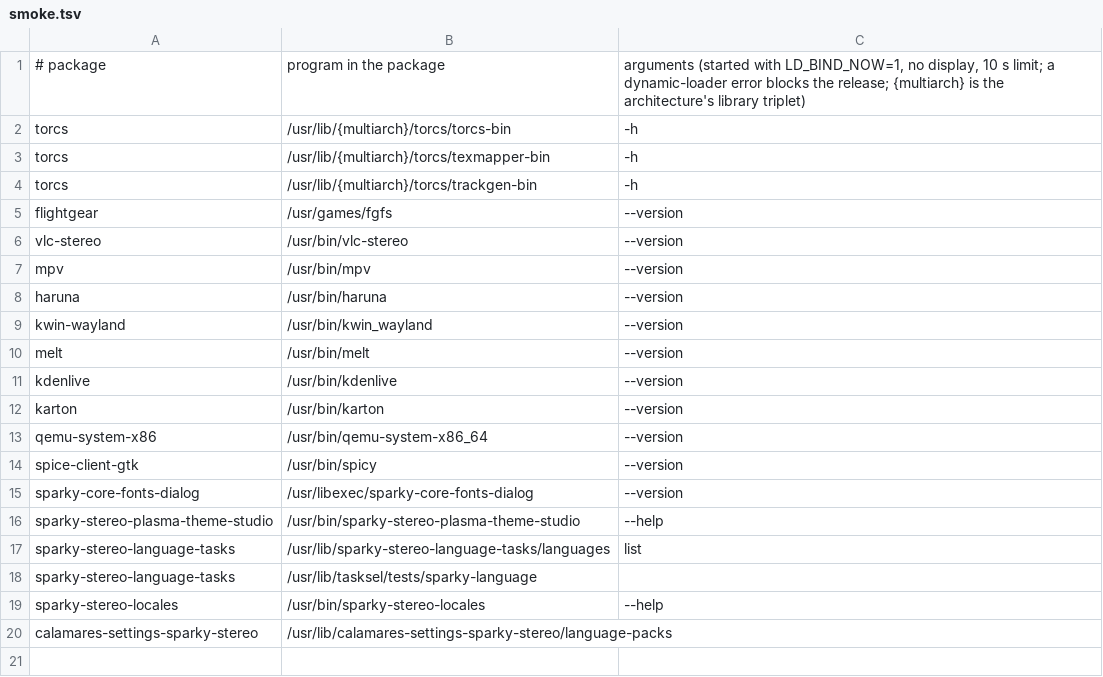
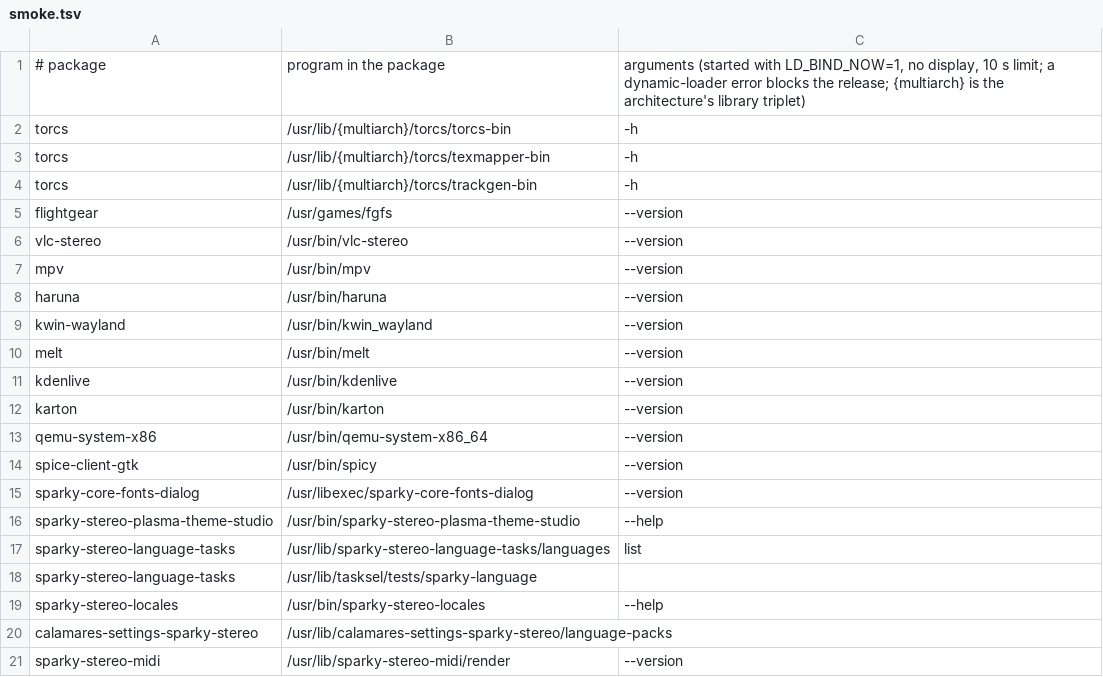
Before and after one commit to Sparky-OS/sparky-stereo-os-build, a TSV file: sparky-os/lean/smoke.tsv, drawn as a sheet.

```diff
--- a/sparky-os/lean/smoke.tsv
+++ b/sparky-os/lean/smoke.tsv
@@ -20 +20,2 @@ sparky-stereo-locales	/usr/bin/sparky-stereo-locales	--help
 calamares-settings-sparky-stereo	/usr/lib/calamares-settings-sparky-stereo/language-packs
+sparky-stereo-midi	/usr/lib/sparky-stereo-midi/render	--version
```
Also changed, not shown: 1 other file.
